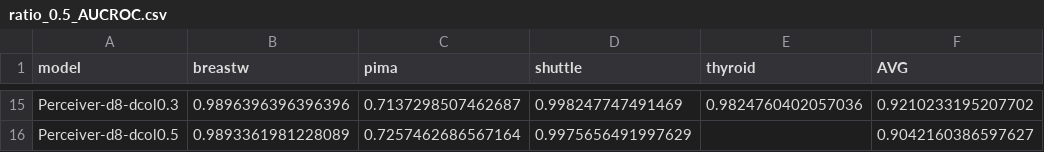
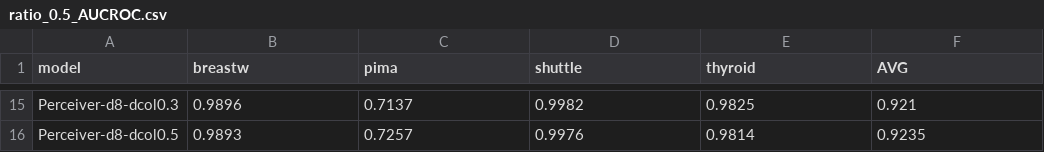
Before and after one commit to Cheol-Will/perceiver-ad, a CSV file: metrics/ratio_0.5_AUCROC.csv, drawn as a sheet; only a part is shown, gaps mark what is left out; the diff covers the shown part only; the diff names each change by its address in the sheet, - before the commit and + after, or states it on an @@ line.

```diff
--- a/metrics/ratio_0.5_AUCROC.csv
+++ b/metrics/ratio_0.5_AUCROC.csv
-B15 (breastw): 0.9896396396396396
+B15 (breastw): 0.9896
-C15 (pima): 0.7137298507462687
+C15 (pima): 0.7137
-D15 (shuttle): 0.998247747491469
+D15 (shuttle): 0.9982
-E15 (thyroid): 0.9824760402057036
+E15 (thyroid): 0.9825
-F15 (AVG): 0.9210233195207702
+F15 (AVG): 0.921
-B16 (breastw): 0.9893361981228089
+B16 (breastw): 0.9893
-C16 (pima): 0.7257462686567164
+C16 (pima): 0.7257
-D16 (shuttle): 0.9975656491997629
+D16 (shuttle): 0.9976
-E16 (thyroid): (empty)
+E16 (thyroid): 0.9814
-F16 (AVG): 0.9042160386597627
+F16 (AVG): 0.9235
```
Also changed, not shown: 59 edited cells elsewhere in this file, metrics/ratio_0.1_AUCPR.csv, metrics/ratio_0.1_AUCROC.csv, 3 other files.
